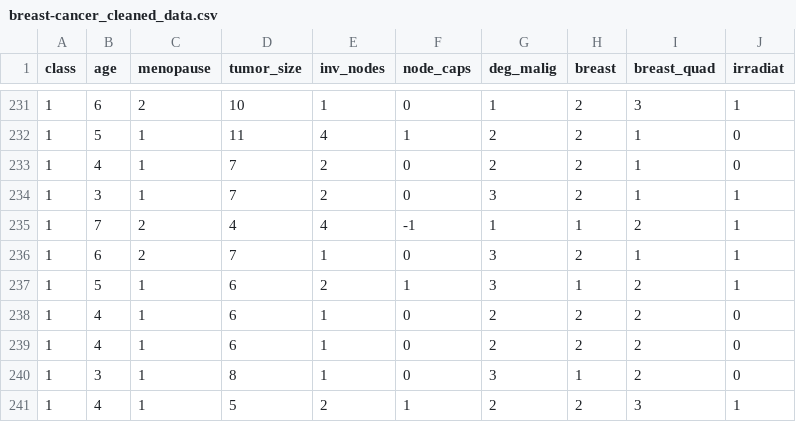
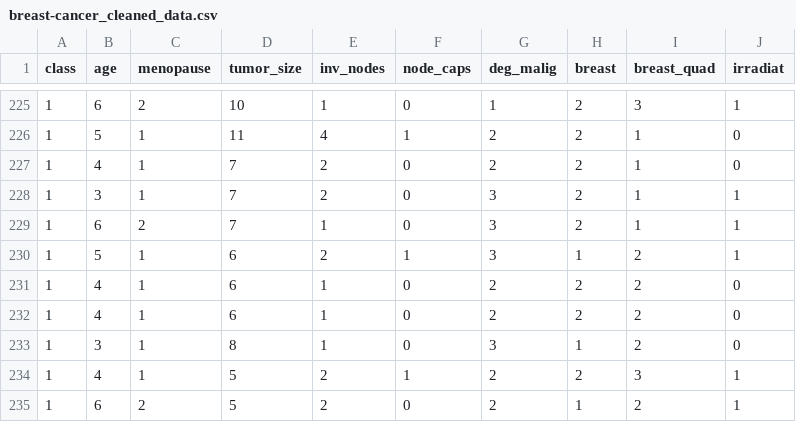
Before and after one commit to jankoksik/UMA_NaiveBayesClassifier, a CSV file: breast-cancer_cleaned_data.csv, drawn as a sheet; only a part is shown, gaps mark what is left out; the shorter side is filled out with more unchanged rows; the diff covers the shown part only; the diff names each change by its address in the sheet, - before the commit and + after, or states it on an @@ line.

```diff
--- a/breast-cancer_cleaned_data.csv
+++ b/breast-cancer_cleaned_data.csv
-row 235: 1 | 7 | 2 | 4 | 4 | -1 | 1 | 1 | 2 | 1
```
Also changed, not shown: 8 removed rows elsewhere in this file, 1 other file.
